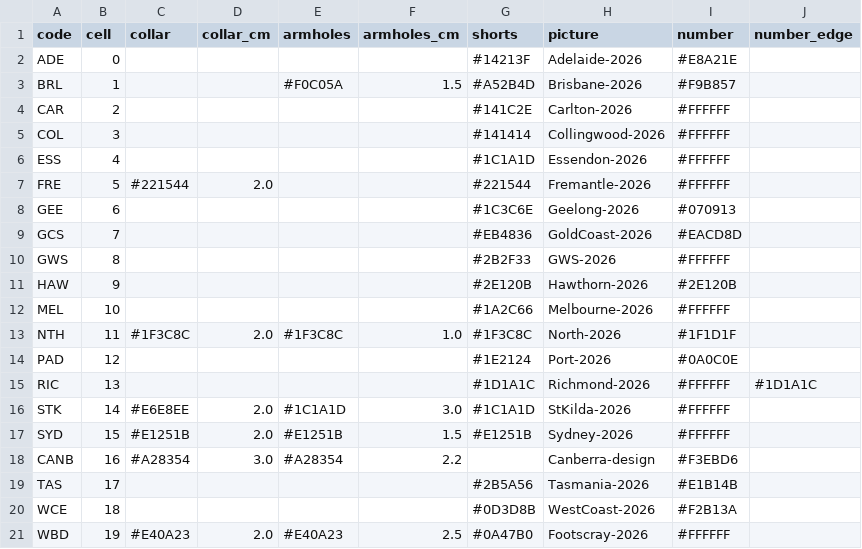
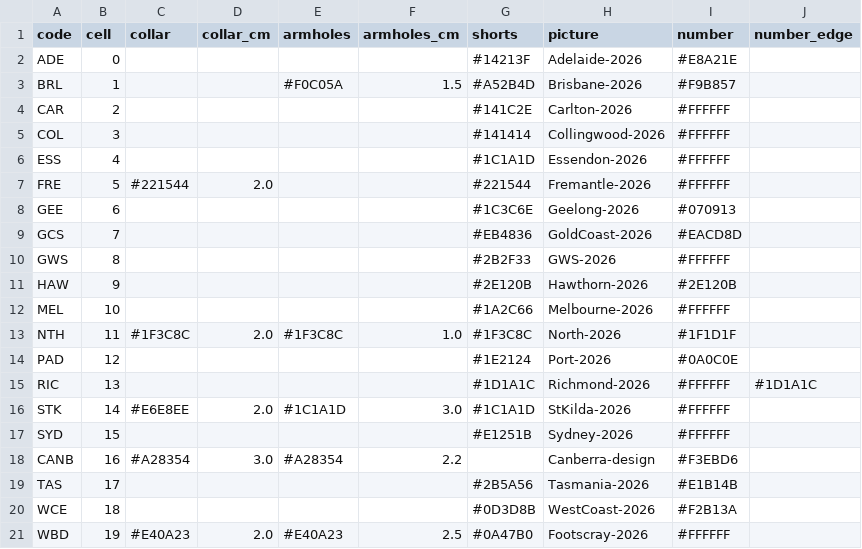
Before and after one commit to aussierulesdynasties/Afl-auto-battler, a CSV file: data/kits_today.csv, drawn as a sheet.

```diff
--- a/data/kits_today.csv
+++ b/data/kits_today.csv
@@ -16,3 +16,3 @@ RIC,13,,,,,#1D1A1C,Richmond-2026,#FFFFFF,#1D1A1C
 STK,14,#E6E8EE,2.0,#1C1A1D,3.0,#1C1A1D,StKilda-2026,#FFFFFF,
-SYD,15,#E1251B,2.0,#E1251B,1.5,#E1251B,Sydney-2026,#FFFFFF,
+SYD,15,,,,,#E1251B,Sydney-2026,#FFFFFF,
 CANB,16,#A28354,3.0,#A28354,2.2,,Canberra-design,#F3EBD6,
```
Also changed, not shown: 5 other files.
